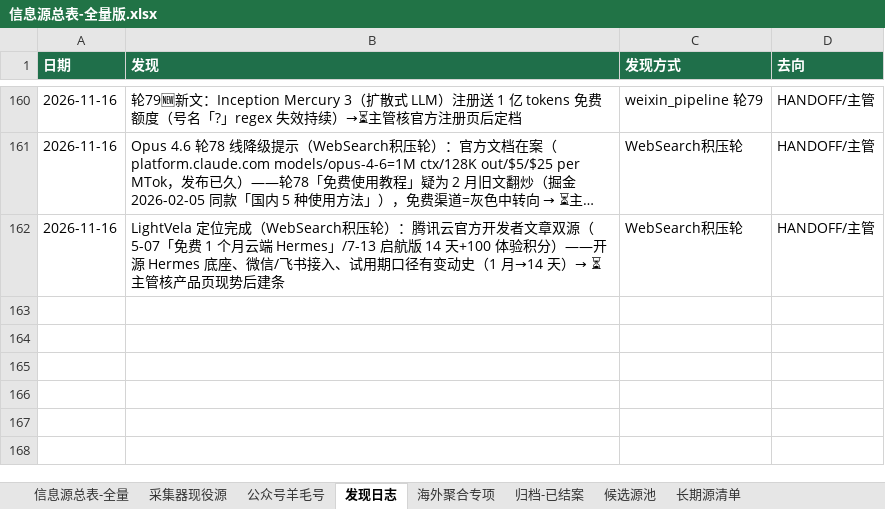
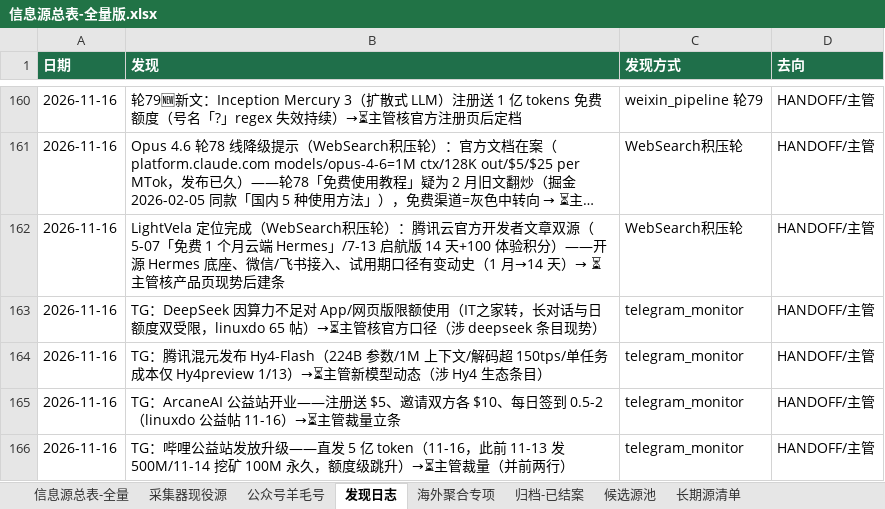
Before and after one commit to KJAI123/tokenmost, an Excel workbook: data-research/信息源总表-全量版.xlsx, sheet 发现日志, drawn as a sheet; only a part is shown, gaps mark what is left out; long unchanged cells end in …; values as stored, in another font and other column widths than the file's, no borders; the diff names each change by its address in the sheet, - before the commit and + after, or states it on an @@ line.

Commit message:
crawler-line(AutoClaw): 11-16 15:00轮8绿——DeepSeek限额⏳/Hy4-Flash发布⏳/ArcaneAI公益站⏳/哔哩直发5亿⏳/CodeHost今日截止提请expired/发现日志+4

```diff
--- a/data-research/信息源总表-全量版.xlsx (sheet 发现日志)
+++ b/data-research/信息源总表-全量版.xlsx (sheet 发现日志)
+row 163: 2026-11-16 | TG：DeepSeek 因算力不足对 App/网页版限额使用（IT之家转，长对话与日额度双受限，linuxdo 65 帖）→⏳主管核官方口径（涉 deepseek 条目现势） | telegram_monitor | HANDOFF/主管
+row 164: 2026-11-16 | TG：腾讯混元发布 Hy4-Flash（224B 参数/1M 上下文/解码超 150tps/单任务成本仅 Hy4preview 1/13）→⏳主管新模型动态（涉 Hy4 生态条目） | telegram_monitor | HANDOFF/主管
+row 165: 2026-11-16 | TG：ArcaneAI 公益站开业——注册送 $5、邀请双方各 $10、每日签到 0.5-2（linuxdo 公益帖 11-16）→⏳主管裁量立条 | telegram_monitor | HANDOFF/主管
+row 166: 2026-11-16 | TG：哔哩公益站发放升级——直发 5 亿 token（11-16，此前 11-13 发 500M/11-14 挖矿 100M 永久，额度级跳升）→⏳主管裁量（并前两行） | telegram_monitor | HANDOFF/主管
```
Also changed, not shown: 14 other files.
